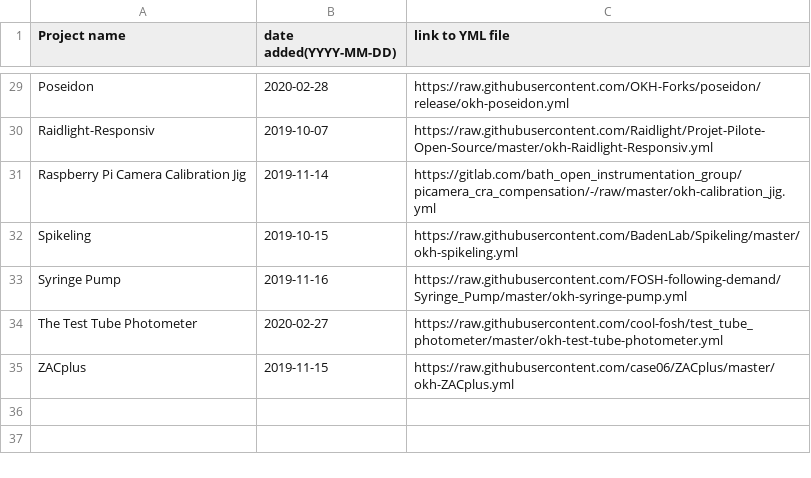
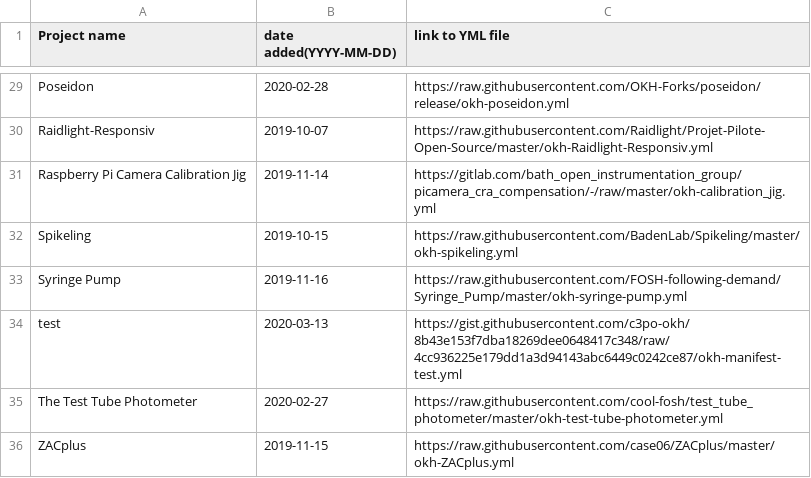
Before and after one commit to c3po-okh/test, a CSV file: projects_okhs.csv, drawn as a sheet; only a part is shown, gaps mark what is left out.

Commit message:
Adding manifest test

```diff
--- a/projects_okhs.csv
+++ b/projects_okhs.csv
@@ -33,2 +33,3 @@ Spikeling, 2019-10-15, https://raw.githubusercontent.com/BadenLab/Spikeling/mast
 Syringe Pump, 2019-11-16, https://raw.githubusercontent.com/FOSH-following-demand/Syringe_Pump/master/okh-syringe-pump.yml
+test,2020-03-13,https://gist.githubusercontent.com/c3po-okh/8b43e153f7dba18269dee0648417c348/raw/4cc936225e179dd1a3d94143abc6449c0242ce87/okh-manifest-test.yml
 The Test Tube Photometer, 2020-02-27, https://raw.githubusercontent.com/cool-fosh/test_tube_photometer/master/okh-test-tube-photometer.yml
```
